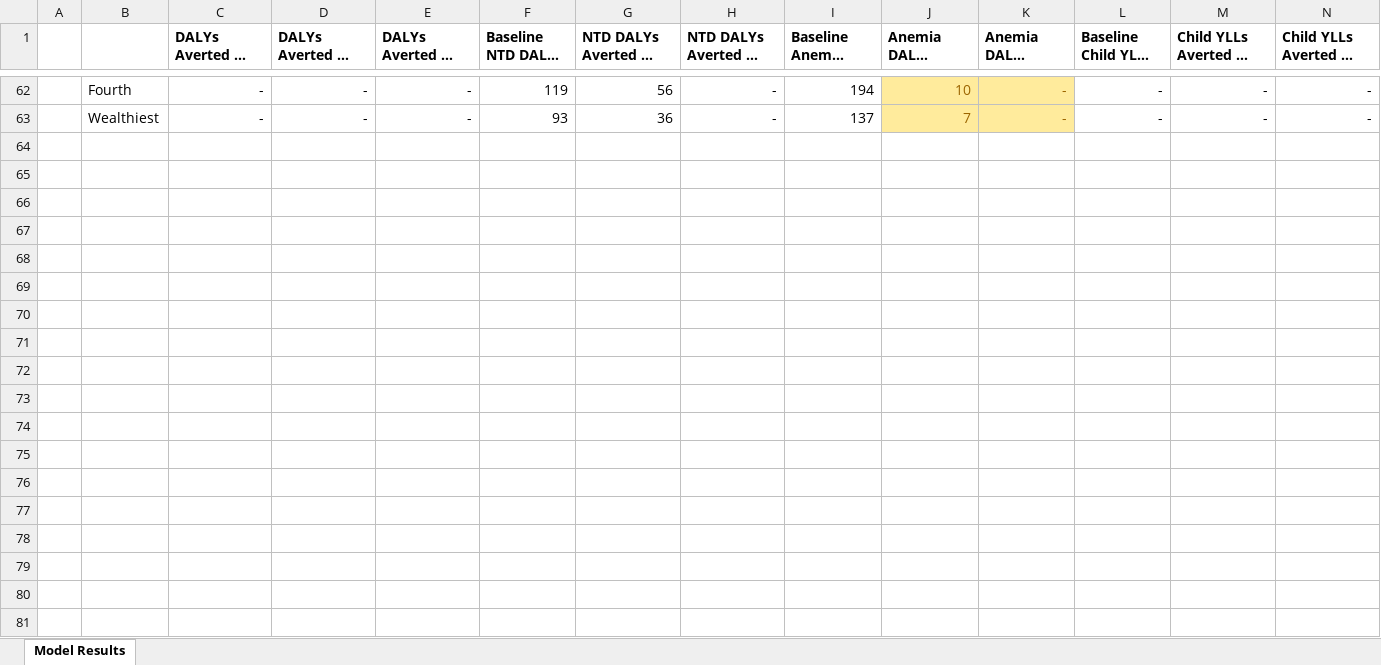
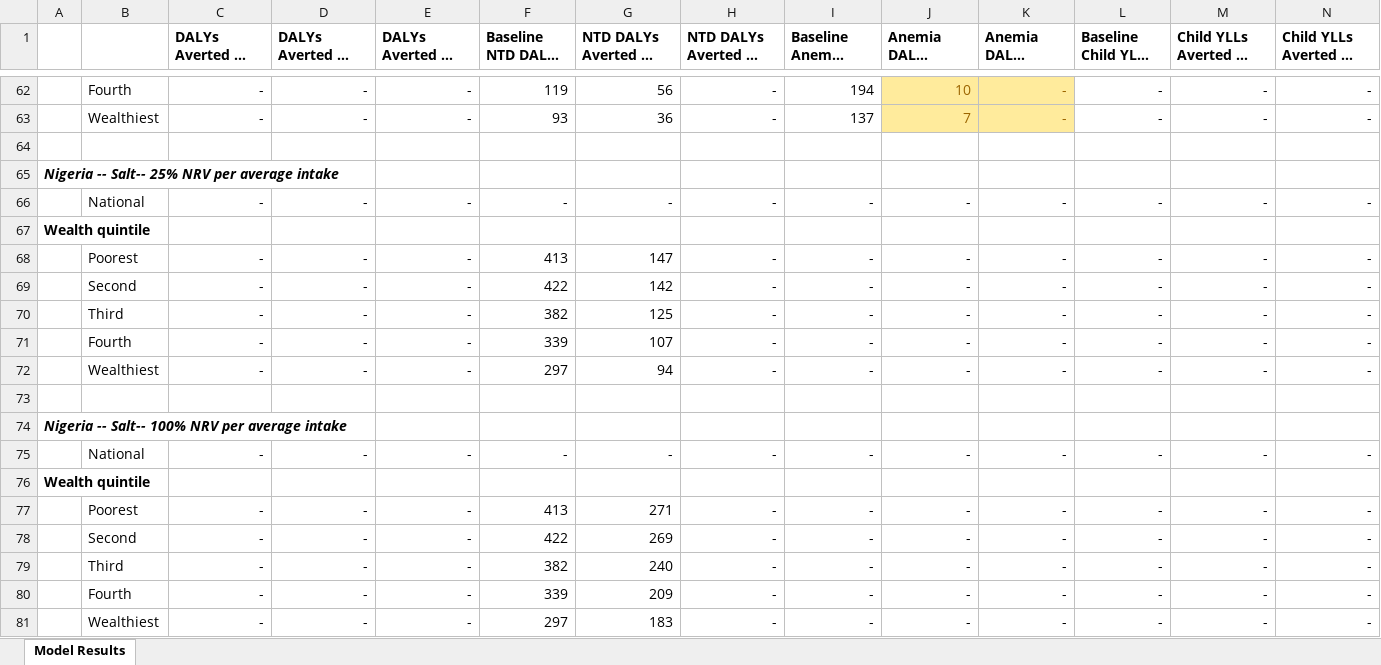
Before and after one commit to ihmeuw/vivarium_gates_lsff_2026, an Excel workbook: 5000_analyze_results/results_spreadsheet.xlsx, sheet Model Results, drawn as a sheet; only a part is shown, gaps mark what is left out; long unchanged cells end in …; values as stored, in another font and other column widths than the file's, no borders; rows hold the shown columns only; the diff names each change by its address in the sheet, - before the commit and + after, or states it on an @@ line.

```diff
--- a/5000_analyze_results/results_spreadsheet.xlsx (sheet Model Results)
+++ b/5000_analyze_results/results_spreadsheet.xlsx (sheet Model Results)
+row 64: (empty)
+row 65: Nigeria -- Salt-- 25% NRV per average intake
+row 66:  | National | - | - | - | - | - | - | - | - | - | - | - | -
+row 67: Wealth quintile
+row 68:  | Poorest | - | - | - | 413 | 147 | - | - | - | - | - | - | -
+row 69:  | Second | - | - | - | 422 | 142 | - | - | - | - | - | - | -
+row 70:  | Third | - | - | - | 382 | 125 | - | - | - | - | - | - | -
+row 71:  | Fourth | - | - | - | 339 | 107 | - | - | - | - | - | - | -
+row 72:  | Wealthiest | - | - | - | 297 | 94 | - | - | - | - | - | - | -
+row 73: (empty)
+row 74: Nigeria -- Salt-- 100% NRV per average intake
+row 75:  | National | - | - | - | - | - | - | - | - | - | - | - | -
+row 76: Wealth quintile
+row 77:  | Poorest | - | - | - | 413 | 271 | - | - | - | - | - | - | -
+row 78:  | Second | - | - | - | 422 | 269 | - | - | - | - | - | - | -
+row 79:  | Third | - | - | - | 382 | 240 | - | - | - | - | - | - | -
+row 80:  | Fourth | - | - | - | 339 | 209 | - | - | - | - | - | - | -
+row 81:  | Wealthiest | - | - | - | 297 | 183 | - | - | - | - | - | - | -
```
Also changed, not shown: 31 other files.
